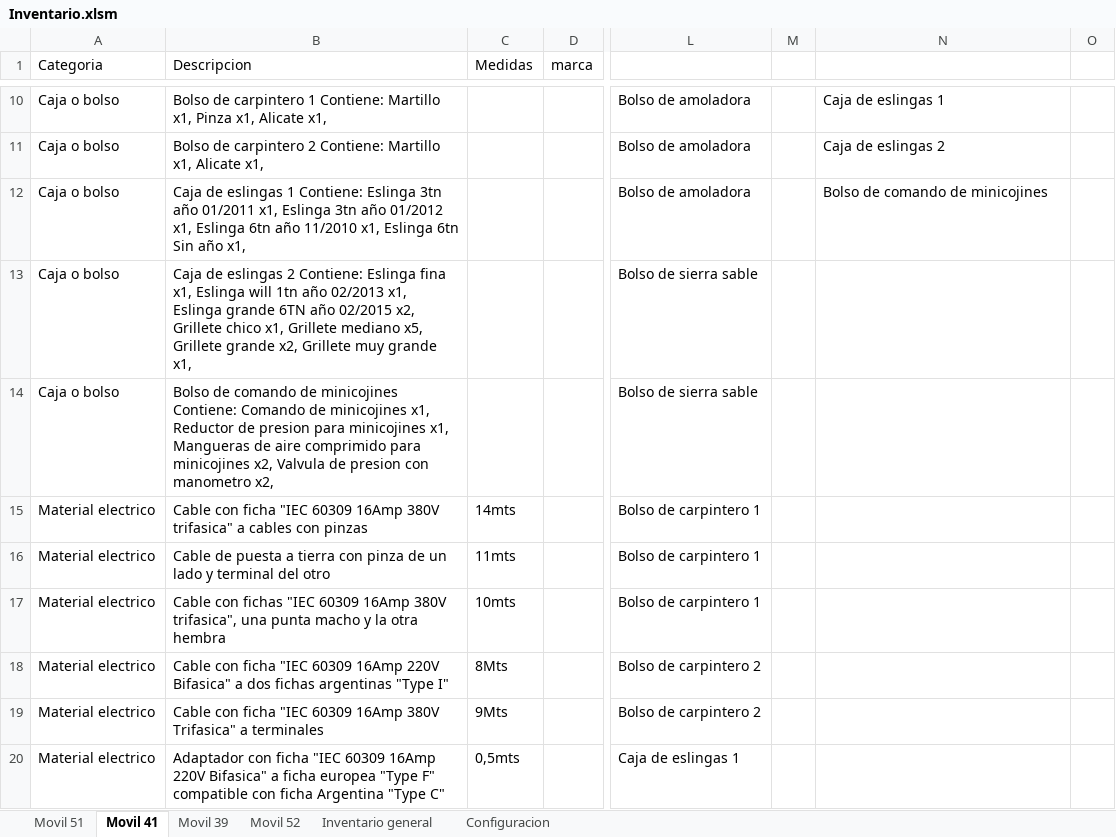
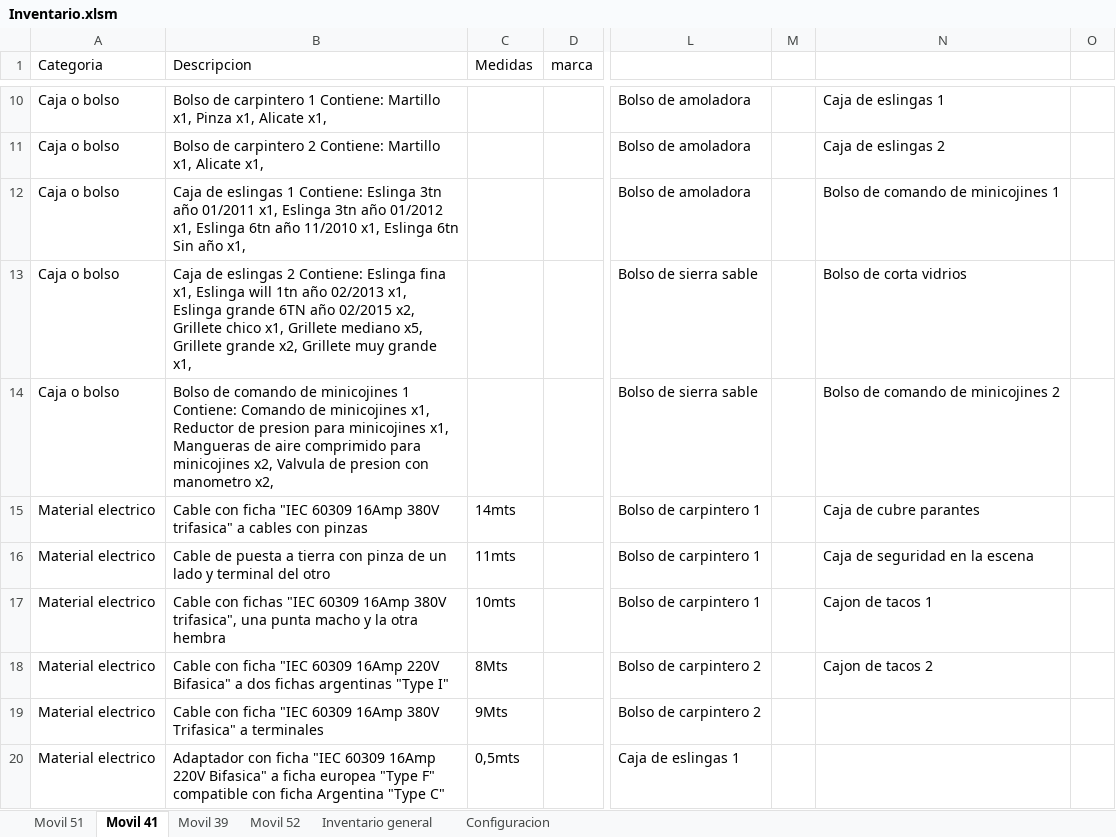
Before and after one commit to martov1/inventarioBros, an Excel workbook: Inventario.xlsm, sheet Movil 41, drawn as a sheet; only a part is shown, gaps mark what is left out; values as stored, in another font and other column widths than the file's, no borders; table styles not drawn; the diff covers the shown part only; the diff names each change by its address in the sheet, - before the commit and + after, or states it on an @@ line.

Commit message:
Se carga cajonera 5 M/41

```diff
--- a/Inventario.xlsm (sheet Movil 41)
+++ b/Inventario.xlsm (sheet Movil 41)
-N12: Bolso de comando de minicojines
+N12: Bolso de comando de minicojines 1
-N13: (empty)
+N13: Bolso de corta vidrios
-B14 (Descripcion): …de minicojines Contiene: Comando…
+B14 (Descripcion): …de minicojines 1 Contiene: Comando…
-N14: (empty)
+N14: Bolso de comando de minicojines 2
-N15: (empty)
+N15: Caja de cubre parantes
-N16: (empty)
+N16: Caja de seguridad en la escena
-N17: (empty)
+N17: Cajon de tacos 1
-N18: (empty)
+N18: Cajon de tacos 2
```
Also changed, not shown: 22 added rows, 10 removed rows and 2 edited cells elsewhere in this sheet, sheet Configuracion.
